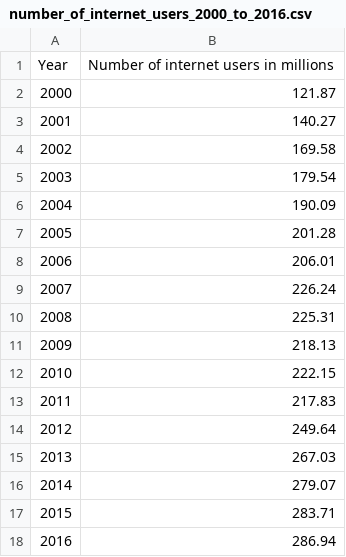
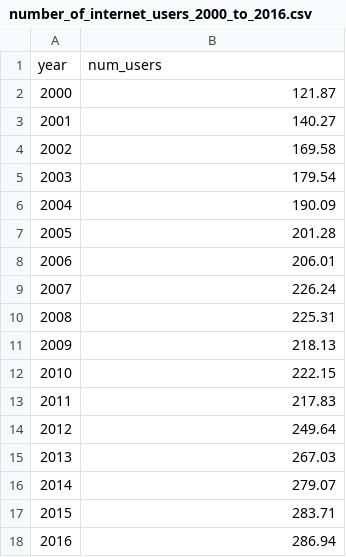
Before and after one commit to CS171-Data-At-Large/CS171-Data-At-Large.github.io, a CSV file: data/number_of_internet_users_2000_to_2016.csv, drawn as a sheet; removed rows and columns are numbered as before the commit, all else as after; the diff names each change by its address in the sheet, - before the commit and + after, or states it on an @@ line.

```diff
--- a/data/number_of_internet_users_2000_to_2016.csv
+++ b/data/number_of_internet_users_2000_to_2016.csv
-row 1: Year | Number of internet users in millions
+row 1: year | num_users
```
Also changed, not shown: data/top_internet_usage_concerns_2017.csv, 18 other files.
